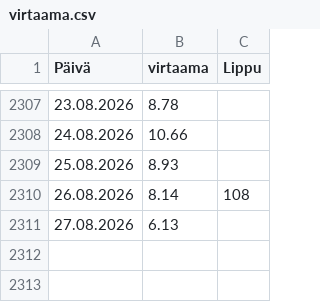
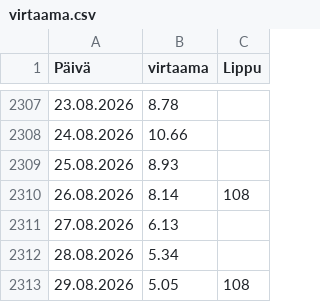
Before and after one commit to AapeliNevala/pikkukoski_water_quality_prediction, a CSV file: data/virtaama.csv, drawn as a sheet; only a part is shown, gaps mark what is left out.

```diff
--- a/data/virtaama.csv
+++ b/data/virtaama.csv
@@ -2311 +2311,3 @@ Päivä;virtaama;Lippu
 27.08.2026;6.13;
+28.08.2026;5.34;
+29.08.2026;5.05;108
```
Also changed, not shown: data/sademaarat.csv, output/predictions.csv, 1 other file.
